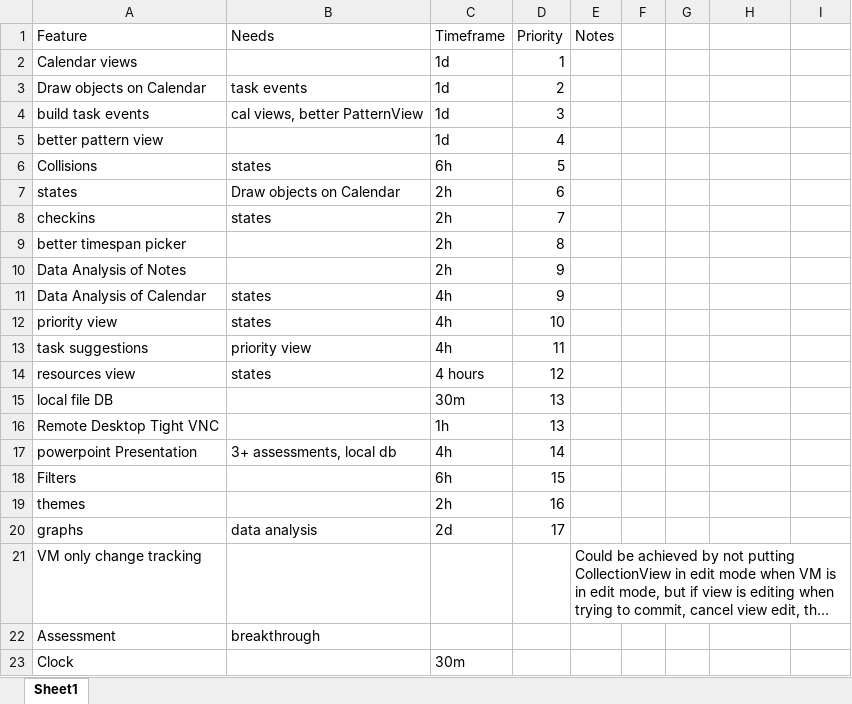
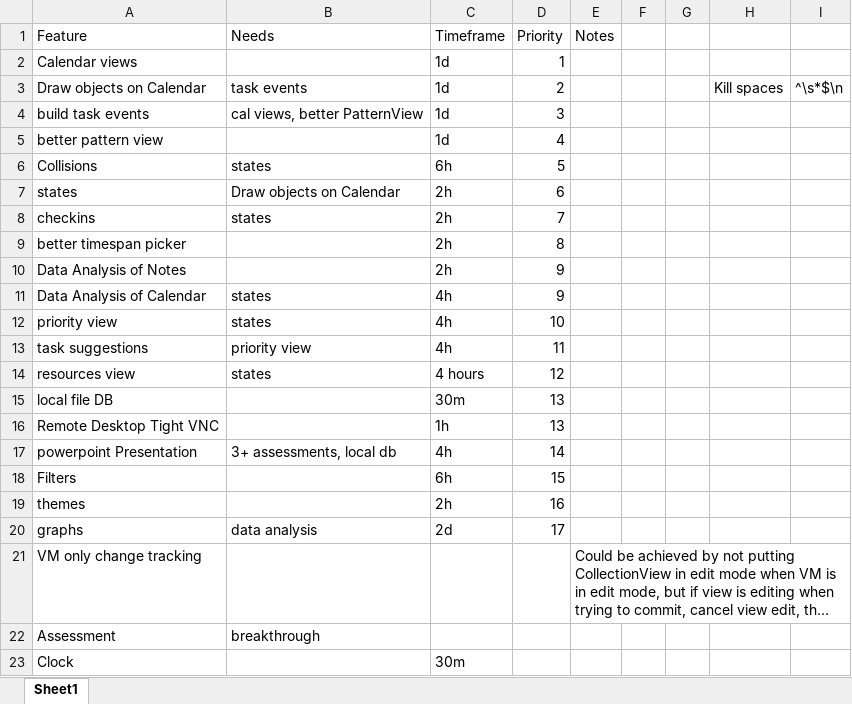
Before and after one commit to NuCode1497/TimekeeperWPF, an Excel workbook: Plans.xlsx, sheet Sheet1, drawn as a sheet; long unchanged cells end in …; values as stored, in another font and other column widths than the file's, no borders; table styles not drawn; the diff names each change by its address in the sheet, - before the commit and + after, or states it on an @@ line.

```diff
--- a/Plans.xlsx (sheet Sheet1)
+++ b/Plans.xlsx (sheet Sheet1)
-H3: (empty)
+H3: Kill spaces
-I3: (empty)
+I3: ^\s*$\n
```
Also changed, not shown: 20 other files.
